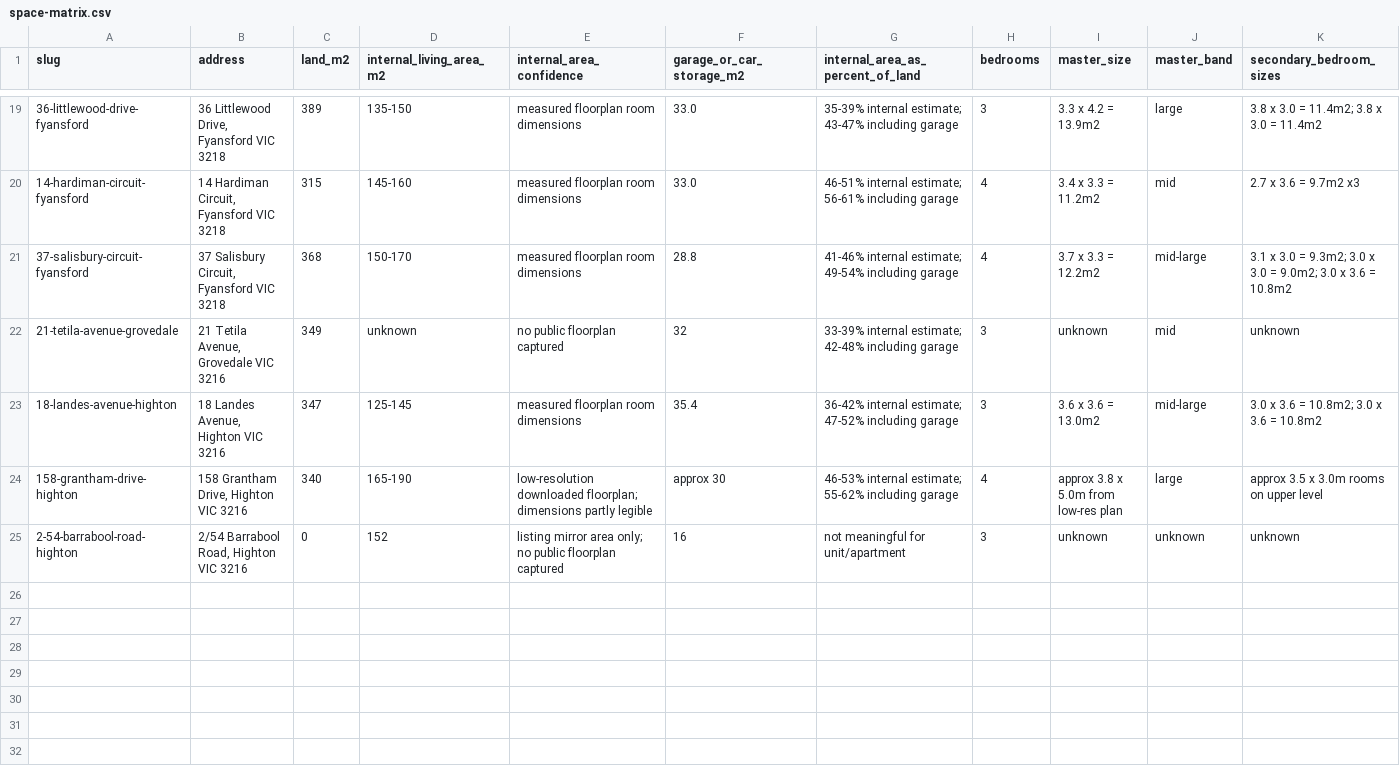
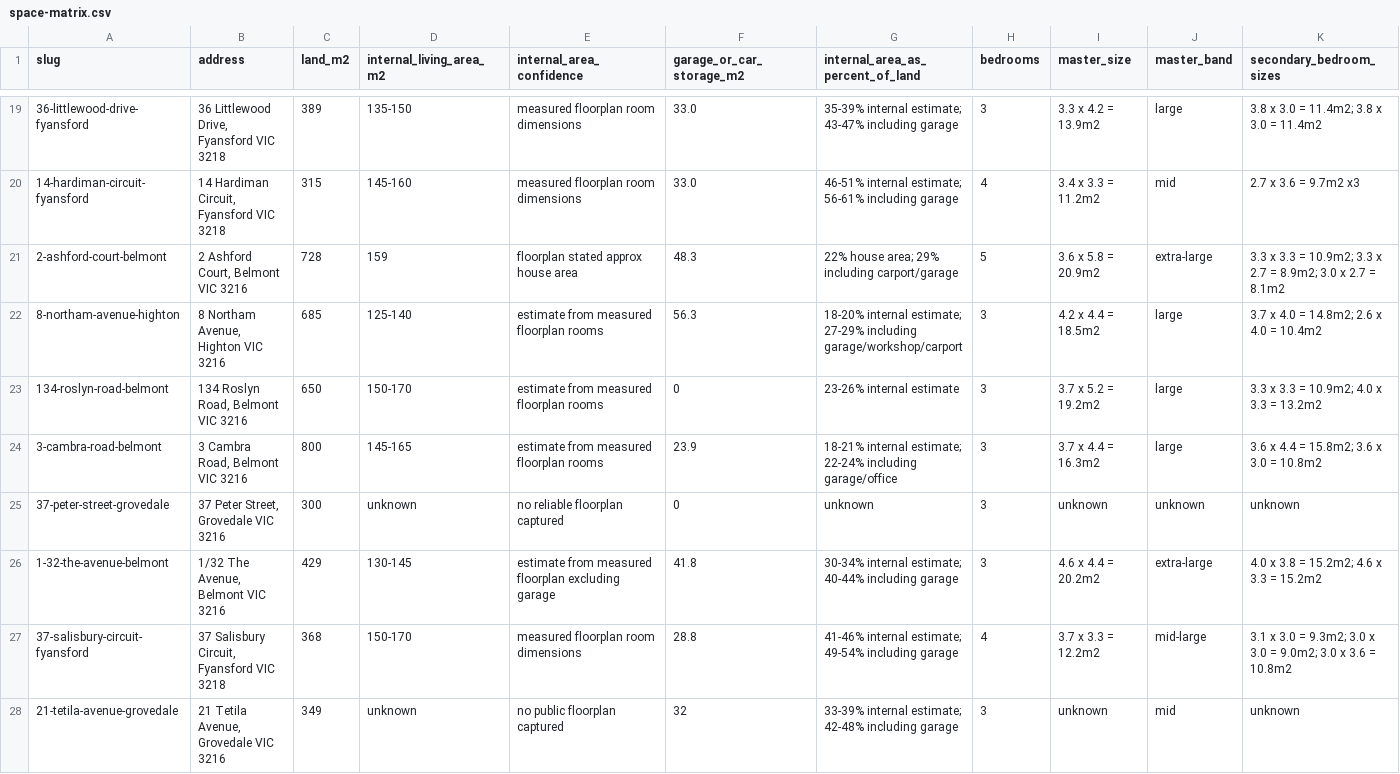
Before and after one commit to prkhr-singh/prkhr-singh.github.io, a CSV file: fieldnotes-7x9q2/property-comparisons/space-matrix.csv, drawn as a sheet; only a part is shown, gaps mark what is left out; the shorter side is filled out with more unchanged rows; rows hold the shown columns only; the diff names each change by its address in the sheet, - before the commit and + after, or states it on an @@ line.

```diff
--- a/fieldnotes-7x9q2/property-comparisons/space-matrix.csv
+++ b/fieldnotes-7x9q2/property-comparisons/space-matrix.csv
+row 21: 2-ashford-court-belmont | 2 Ashford Court, Belmont VIC 3216 | 728 | 159 | floorplan stated approx house area | 48.3 | 22% house area; 29% including carport/garage | 5 | 3.6 x 5.8 = 20.9m2 | extra-large | 3.3 x 3.3 = 10.9m2; 3.3 x 2.7 = 8.9m2; 3.0 x 2.7 = 8.1m2
+row 22: 8-northam-avenue-highton | 8 Northam Avenue, Highton VIC 3216 | 685 | 125-140 | estimate from measured floorplan rooms | 56.3 | 18-20% internal estimate; 27-29% including garage/workshop/carport | 3 | 4.2 x 4.4 = 18.5m2 | large | 3.7 x 4.0 = 14.8m2; 2.6 x 4.0 = 10.4m2
+row 23: 134-roslyn-road-belmont | 134 Roslyn Road, Belmont VIC 3216 | 650 | 150-170 | estimate from measured floorplan rooms | 0 | 23-26% internal estimate | 3 | 3.7 x 5.2 = 19.2m2 | large | 3.3 x 3.3 = 10.9m2; 4.0 x 3.3 = 13.2m2
+row 24: 3-cambra-road-belmont | 3 Cambra Road, Belmont VIC 3216 | 800 | 145-165 | estimate from measured floorplan rooms | 23.9 | 18-21% internal estimate; 22-24% including garage/office | 3 | 3.7 x 4.4 = 16.3m2 | large | 3.6 x 4.4 = 15.8m2; 3.6 x 3.0 = 10.8m2
+row 25: 37-peter-street-grovedale | 37 Peter Street, Grovedale VIC 3216 | 300 | unknown | no reliable floorplan captured | 0 | unknown | 3 | unknown | unknown | unknown
+row 26: 1-32-the-avenue-belmont | 1/32 The Avenue, Belmont VIC 3216 | 429 | 130-145 | estimate from measured floorplan excluding garage | 41.8 | 30-34% internal estimate; 40-44% including garage | 3 | 4.6 x 4.4 = 20.2m2 | extra-large | 4.0 x 3.8 = 15.2m2; 4.6 x 3.3 = 15.2m2
```
Also changed, not shown: fieldnotes-7x9q2/property-comparisons/comparison-matrix.csv, 26 other files.
